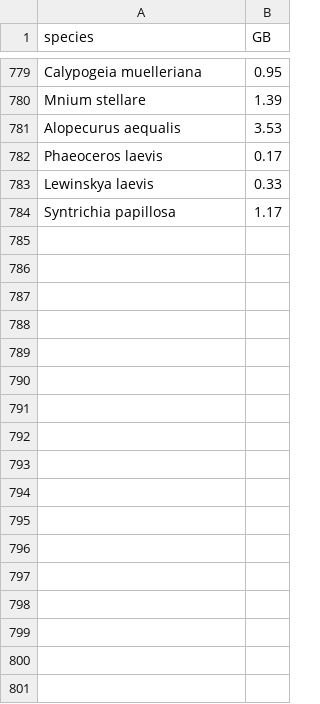
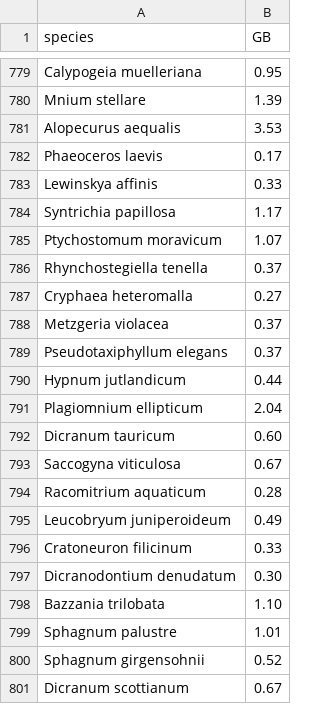
Before and after one commit to DToL-Plant-Working-Group/collections, a CSV file: data/DTOL_genome_sizes_final.csv, drawn as a sheet; only a part is shown, gaps mark what is left out; the diff covers the shown part only.

Commit message:
Update data on 2022-03-30.

```diff
--- a/data/DTOL_genome_sizes_final.csv
+++ b/data/DTOL_genome_sizes_final.csv
@@ -782,3 +782,20 @@ Alopecurus aequalis,3.53
 Phaeoceros laevis,0.17
-Lewinskya laevis,0.33
+Lewinskya affinis,0.33
 Syntrichia papillosa,1.17
+Ptychostomum moravicum,1.07
+Rhynchostegiella tenella,0.37
+Cryphaea heteromalla,0.27
+Metzgeria violacea,0.37
+Pseudotaxiphyllum elegans,0.37
+Hypnum jutlandicum,0.44
+Plagiomnium ellipticum,2.04
+Dicranum tauricum,0.60
+Saccogyna viticulosa,0.67
+Racomitrium aquaticum,0.28
+Leucobryum juniperoideum,0.49
+Cratoneuron filicinum,0.33
+Dicranodontium denudatum,0.30
+Bazzania trilobata,1.10
+Sphagnum palustre,1.01
+Sphagnum girgensohnii,0.52
+Dicranum scottianum,0.67
```
Also changed, not shown: 14 added rows elsewhere in this file, data/all_collected_final.csv, 1 other file.
